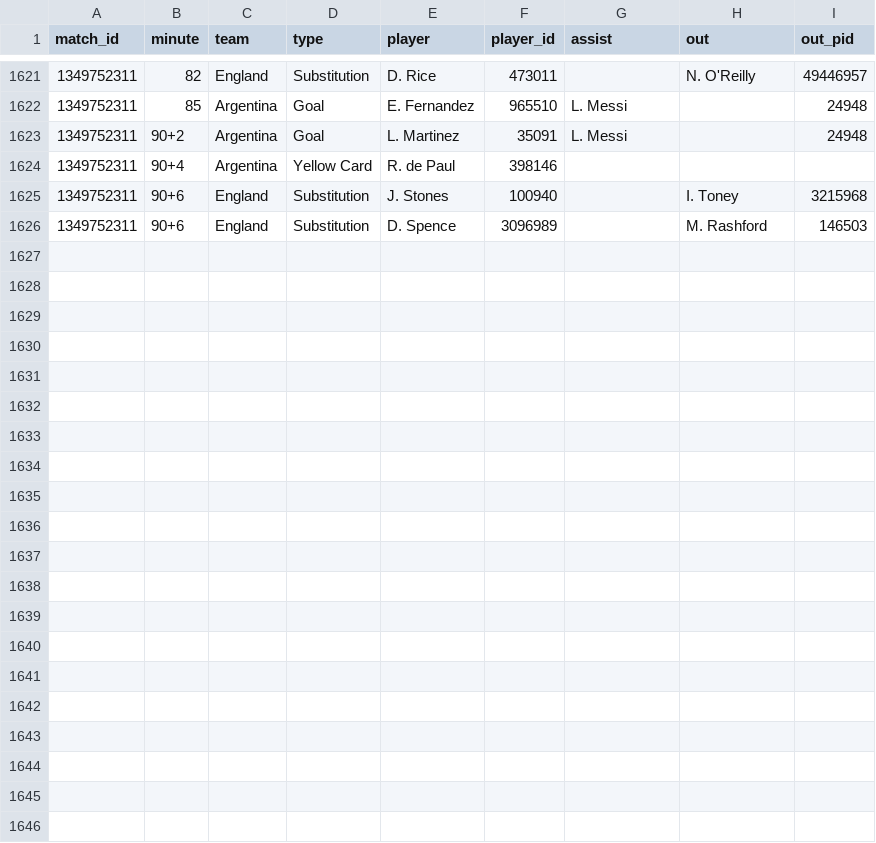
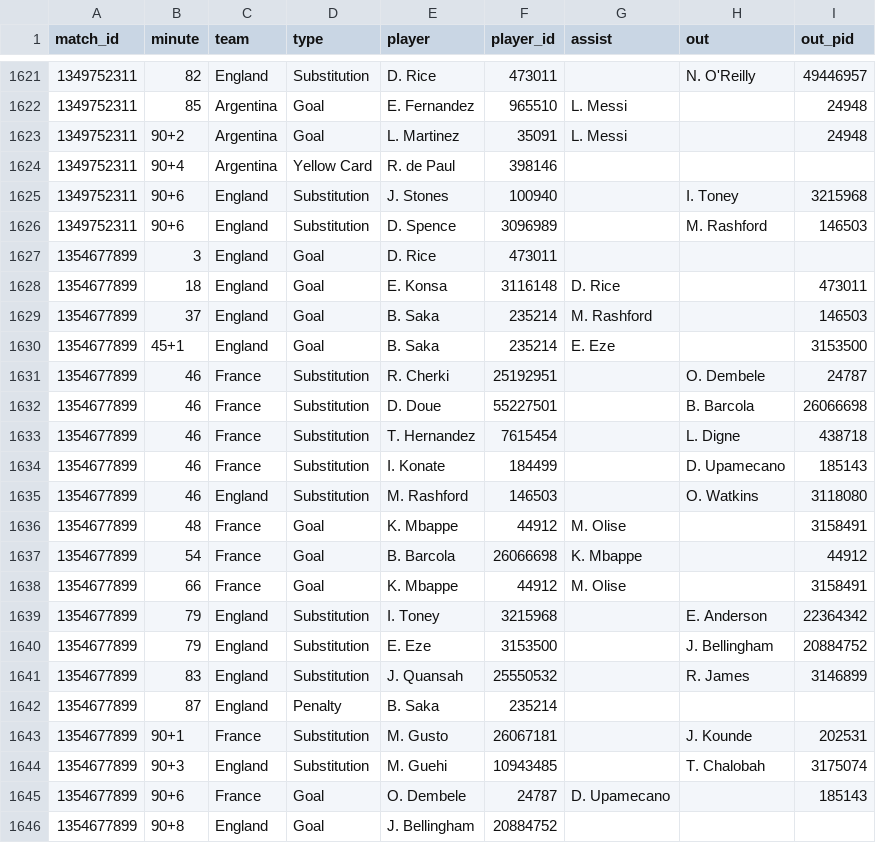
Before and after one commit to manuelcralves/WORLD-CUP-2026, a CSV file: api_cache/wc_events.csv, drawn as a sheet; only a part is shown, gaps mark what is left out.

```diff
--- a/api_cache/wc_events.csv
+++ b/api_cache/wc_events.csv
@@ -1626 +1626,21 @@ match_id,minute,team,type,player,player_id,assist,out,out_pid
 1349752311,90+6,England,Substitution,D. Spence,3096989,,M. Rashford,146503
+1354677899,3,England,Goal,D. Rice,473011,,,
+1354677899,18,England,Goal,E. Konsa,3116148,D. Rice,,473011
+1354677899,37,England,Goal,B. Saka,235214,M. Rashford,,146503
+1354677899,45+1,England,Goal,B. Saka,235214,E. Eze,,3153500
+1354677899,46,France,Substitution,R. Cherki,25192951,,O. Dembele,24787
+1354677899,46,France,Substitution,D. Doue,55227501,,B. Barcola,26066698
+1354677899,46,France,Substitution,T. Hernandez,7615454,,L. Digne,438718
+1354677899,46,France,Substitution,I. Konate,184499,,D. Upamecano,185143
+1354677899,46,England,Substitution,M. Rashford,146503,,O. Watkins,3118080
+1354677899,48,France,Goal,K. Mbappe,44912,M. Olise,,3158491
+1354677899,54,France,Goal,B. Barcola,26066698,K. Mbappe,,44912
+1354677899,66,France,Goal,K. Mbappe,44912,M. Olise,,3158491
+1354677899,79,England,Substitution,I. Toney,3215968,,E. Anderson,22364342
+1354677899,79,England,Substitution,E. Eze,3153500,,J. Bellingham,20884752
+1354677899,83,England,Substitution,J. Quansah,25550532,,R. James,3146899
+1354677899,87,England,Penalty,B. Saka,235214,,,
+1354677899,90+1,France,Substitution,M. Gusto,26067181,,J. Kounde,202531
+1354677899,90+3,England,Substitution,M. Guehi,10943485,,T. Chalobah,3175074
+1354677899,90+6,France,Goal,O. Dembele,24787,D. Upamecano,,185143
+1354677899,90+8,England,Goal,J. Bellingham,20884752,,,
```
Also changed, not shown: api_cache/wc_lineups.csv, api_cache/wc_matches.csv, 6 other files.
